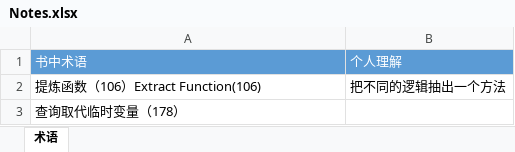
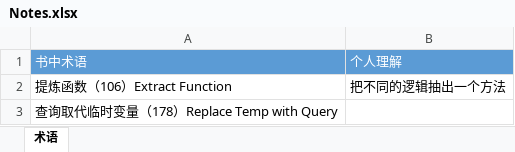
Before and after one commit to conf1102/Refactoring, an Excel workbook: Notes.xlsx, sheet 术语, drawn as a sheet; values as stored, in another font and other column widths than the file's, no borders; the diff names each change by its address in the sheet, - before the commit and + after, or states it on an @@ line.

Commit message:
Updated Notes.xlsx

```diff
--- a/Notes.xlsx (sheet 术语)
+++ b/Notes.xlsx (sheet 术语)
-A2: 提炼函数（106）Extract Function(106)
+A2: 提炼函数（106）Extract Function
-A3: 查询取代临时变量（178）
+A3: 查询取代临时变量（178）Replace Temp with Query
```
